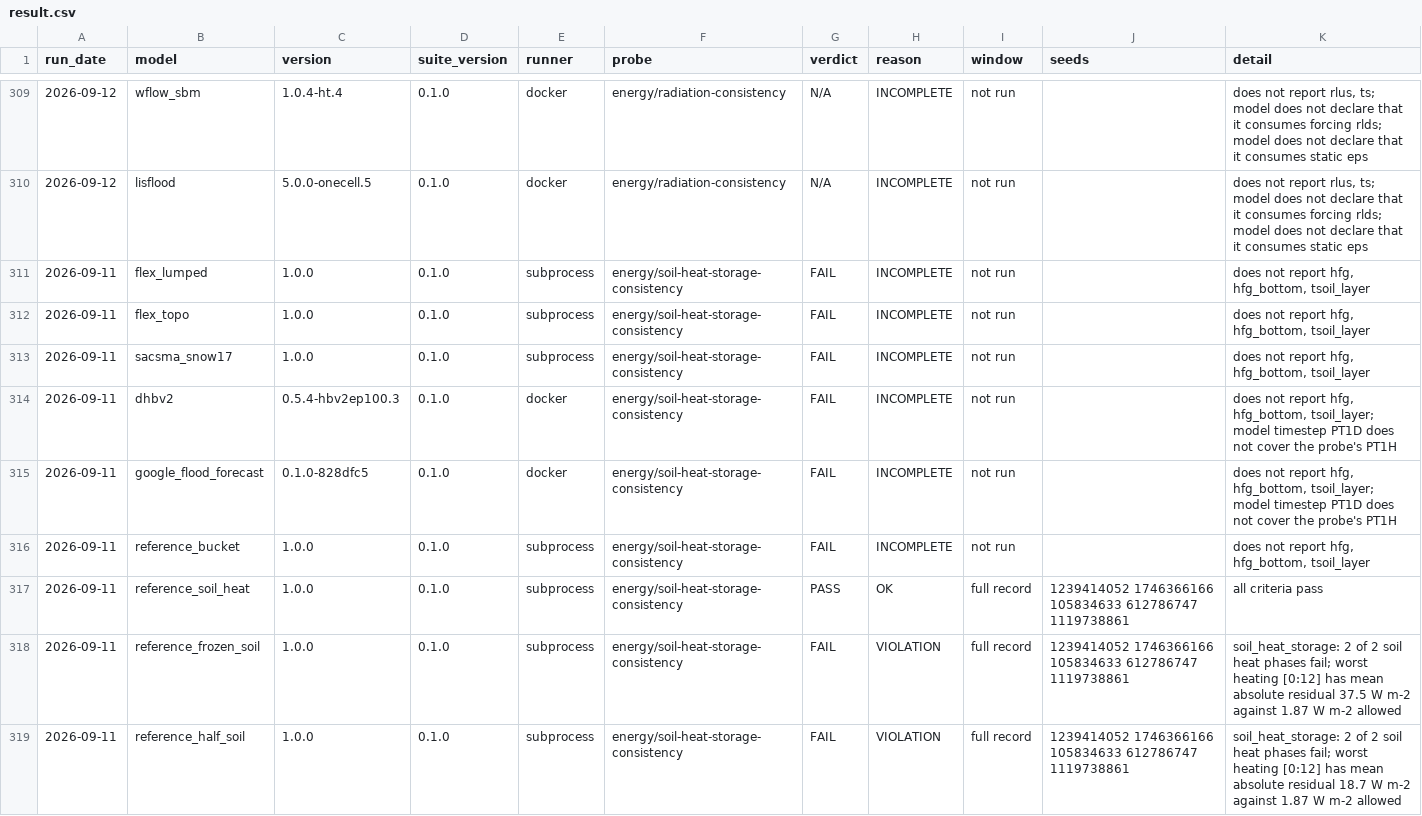
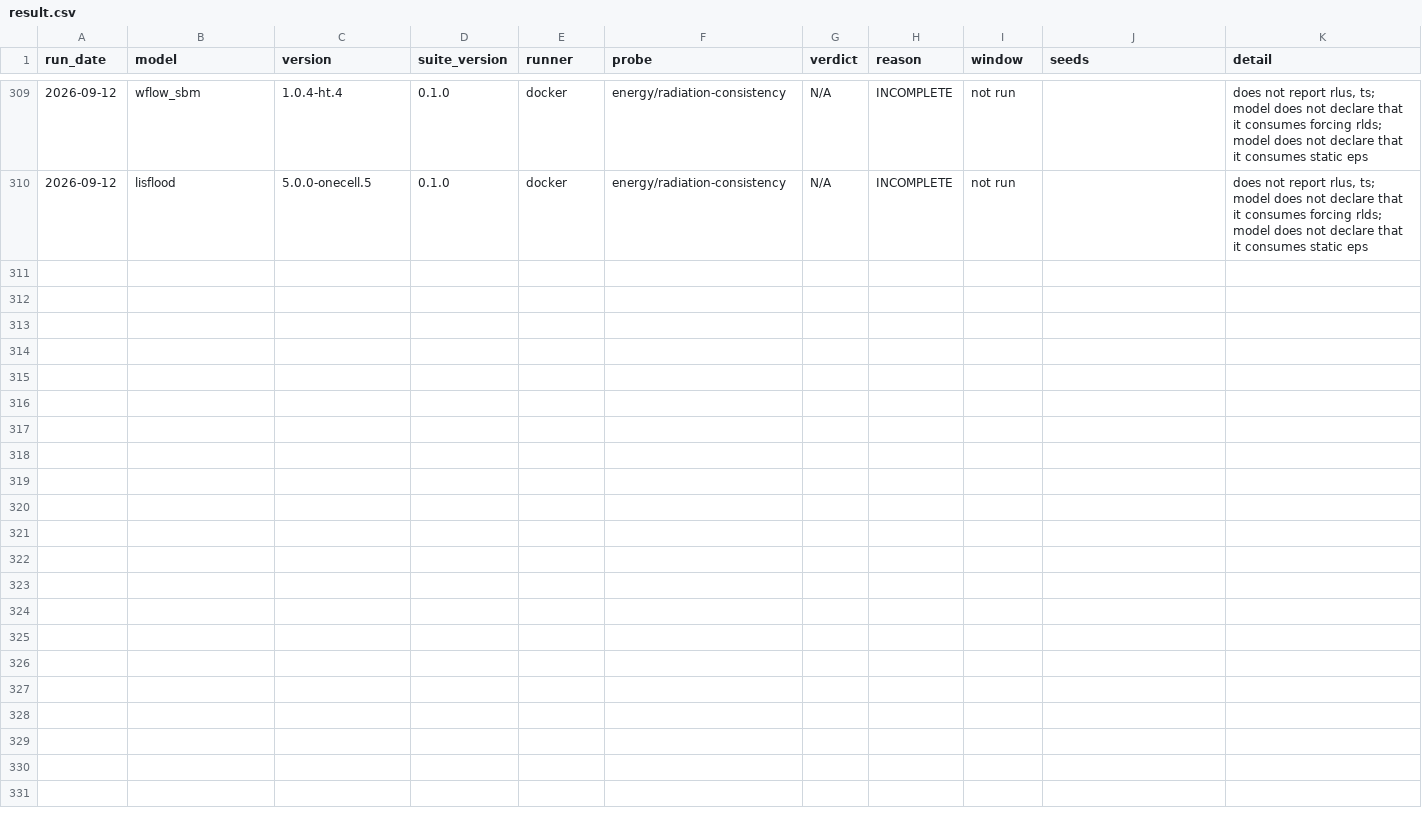
Before and after one commit to Barbhuiya12/hydroturing, a CSV file: models/result.csv, drawn as a sheet; only a part is shown, gaps mark what is left out; the diff names each change by its address in the sheet, - before the commit and + after, or states it on an @@ line.

```diff
--- a/models/result.csv
+++ b/models/result.csv
-row 311: 2026-09-11 | flex_lumped | 1.0.0 | 0.1.0 | subprocess | energy/soil-heat-storage-consistency | FAIL | INCOMPLETE | not run |  | does not report hfg, hfg_bottom, tsoil_layer
-row 312: 2026-09-11 | flex_topo | 1.0.0 | 0.1.0 | subprocess | energy/soil-heat-storage-consistency | FAIL | INCOMPLETE | not run |  | does not report hfg, hfg_bottom, tsoil_layer
-row 313: 2026-09-11 | sacsma_snow17 | 1.0.0 | 0.1.0 | subprocess | energy/soil-heat-storage-consistency | FAIL | INCOMPLETE | not run |  | does not report hfg, hfg_bottom, tsoil_layer
-row 314: 2026-09-11 | dhbv2 | 0.5.4-hbv2ep100.3 | 0.1.0 | docker | energy/soil-heat-storage-consistency | FAIL | INCOMPLETE | not run |  | does not report hfg, hfg_bottom, tsoil_layer; model timestep PT1D does not cover the probe's PT1H
-row 315: 2026-09-11 | google_flood_forecast | 0.1.0-828dfc5 | 0.1.0 | docker | energy/soil-heat-storage-consistency | FAIL | INCOMPLETE | not run |  | does not report hfg, hfg_bottom, tsoil_layer; model timestep PT1D does not cover the probe's PT1H
-row 316: 2026-09-11 | reference_bucket | 1.0.0 | 0.1.0 | subprocess | energy/soil-heat-storage-consistency | FAIL | INCOMPLETE | not run |  | does not report hfg, hfg_bottom, tsoil_layer
-row 317: 2026-09-11 | reference_soil_heat | 1.0.0 | 0.1.0 | subprocess | energy/soil-heat-storage-consistency | PASS | OK | full record | 1239414052 1746366166 105834633 612786747 1119738861 | all criteria pass
-row 318: 2026-09-11 | reference_frozen_soil | 1.0.0 | 0.1.0 | subprocess | energy/soil-heat-storage-consistency | FAIL | VIOLATION | full record | 1239414052 1746366166 105834633 612786747 1119738861 | soil_heat_storage: 2 of 2 soil heat phases fail; worst heating [0:12] has mean absolute residual 37.5 W m-2 against 1.87 W m-2 allowed
-row 319: 2026-09-11 | reference_half_soil | 1.0.0 | 0.1.0 | subprocess | energy/soil-heat-storage-consistency | FAIL | VIOLATION | full record | 1239414052 1746366166 105834633 612786747 1119738861 | soil_heat_storage: 2 of 2 soil heat phases fail; worst heating [0:12] has mean absolute residual 18.7 W m-2 against 1.87 W m-2 allowed
```
Also changed, not shown: 10 other files.
